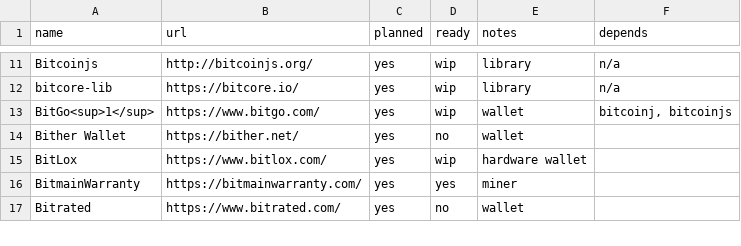
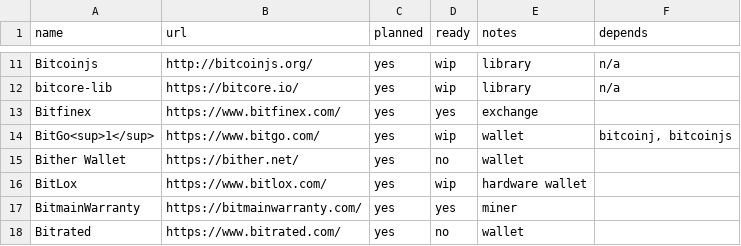
Before and after one commit to archive-of-deleted-repositories/jamesob__bitcoincore.org, a CSV file: _data/segwitsupport.csv, drawn as a sheet; only a part is shown, gaps mark what is left out; the diff names each change by its address in the sheet, - before the commit and + after, or states it on an @@ line.

Commit message:
Add Bitfinex to segwit support list

```diff
--- a/_data/segwitsupport.csv
+++ b/_data/segwitsupport.csv
+row 13: Bitfinex | https://www.bitfinex.com/ | yes | yes | exchange
```
